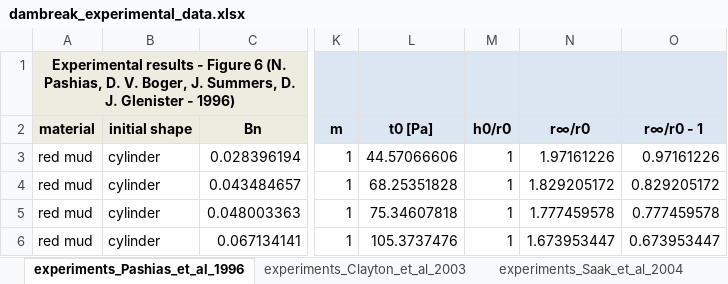
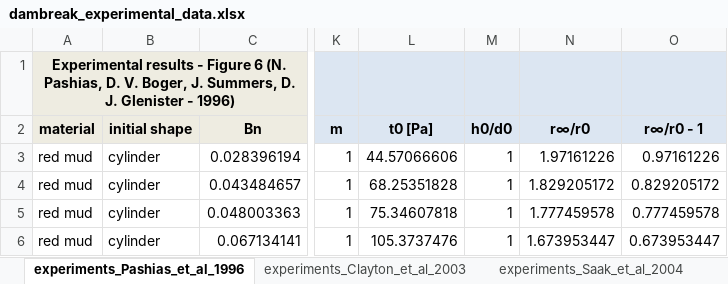
Before and after one commit to Josephine-gith/VS, an Excel workbook: dambreak_experimental_data.xlsx, sheet experiments_Pashias_et_al_1996, drawn as a sheet; only a part is shown, gaps mark what is left out; values as stored, in another font and other column widths than the file's, no borders; the diff names each change by its address in the sheet, - before the commit and + after, or states it on an @@ line.

```diff
--- a/dambreak_experimental_data.xlsx (sheet experiments_Pashias_et_al_1996)
+++ b/dambreak_experimental_data.xlsx (sheet experiments_Pashias_et_al_1996)
-M2: h0/r0
+M2: h0/d0
```
Also changed, not shown: 8 other files.
